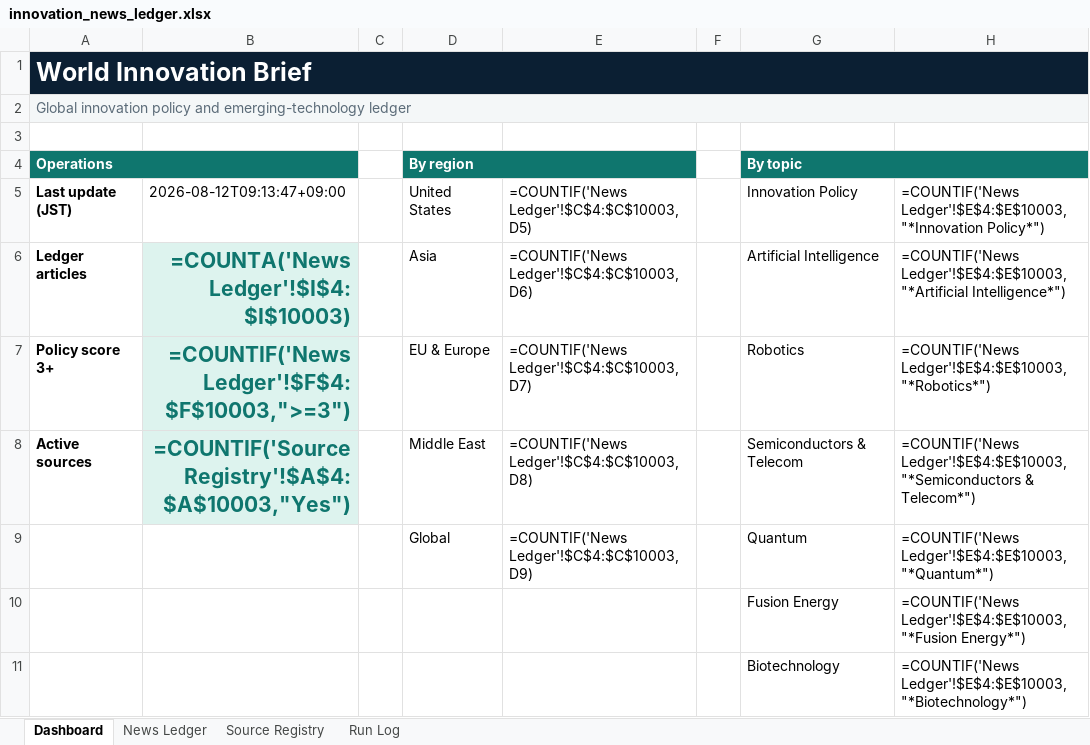
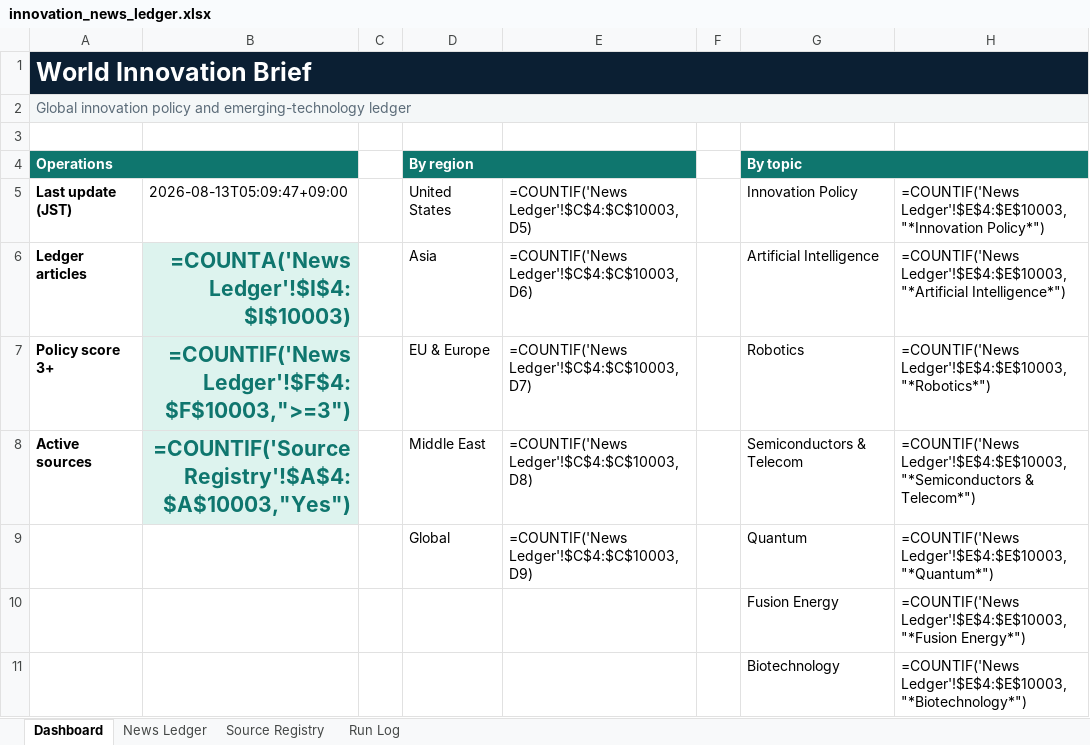
Before and after one commit to yagiharuka/innovation-news, an Excel workbook: docs/innovation_news_ledger.xlsx, sheet Dashboard, drawn as a sheet; only a part is shown; values as stored, in another font and other column widths than the file's, no borders; formulas without a stored value are shown as written; the diff names each change by its address in the sheet, - before the commit and + after, or states it on an @@ line.

```diff
--- a/docs/innovation_news_ledger.xlsx (sheet Dashboard)
+++ b/docs/innovation_news_ledger.xlsx (sheet Dashboard)
-B5: 2026-08-12T09:13:47+09:00
+B5: 2026-08-13T05:09:47+09:00
```
Also changed, not shown: sheet News Ledger, sheet Run Log, 13 other files.
